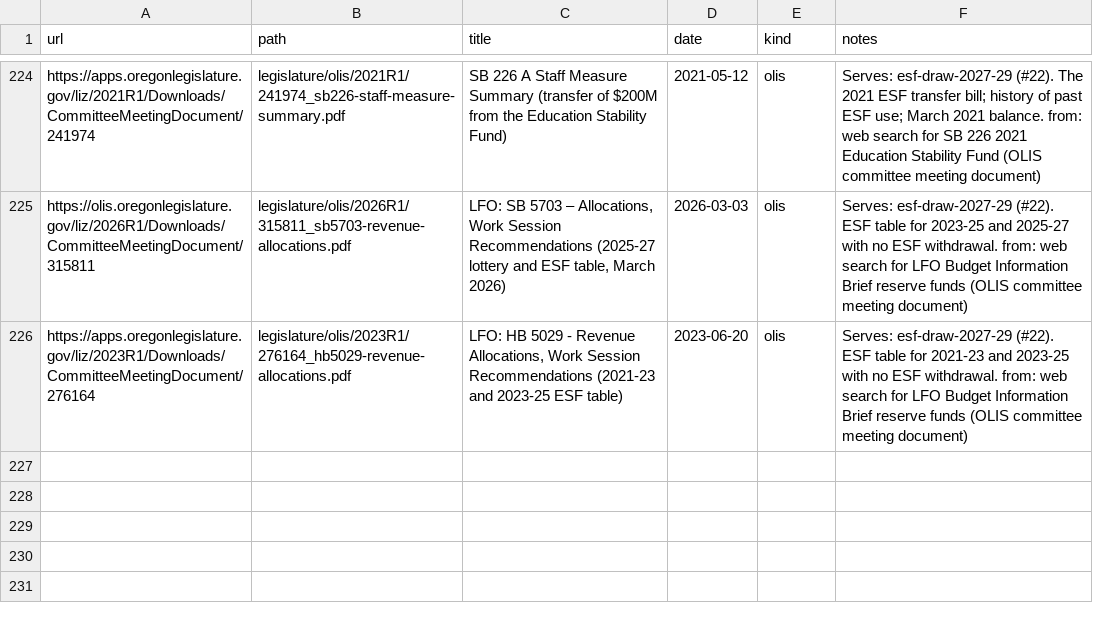
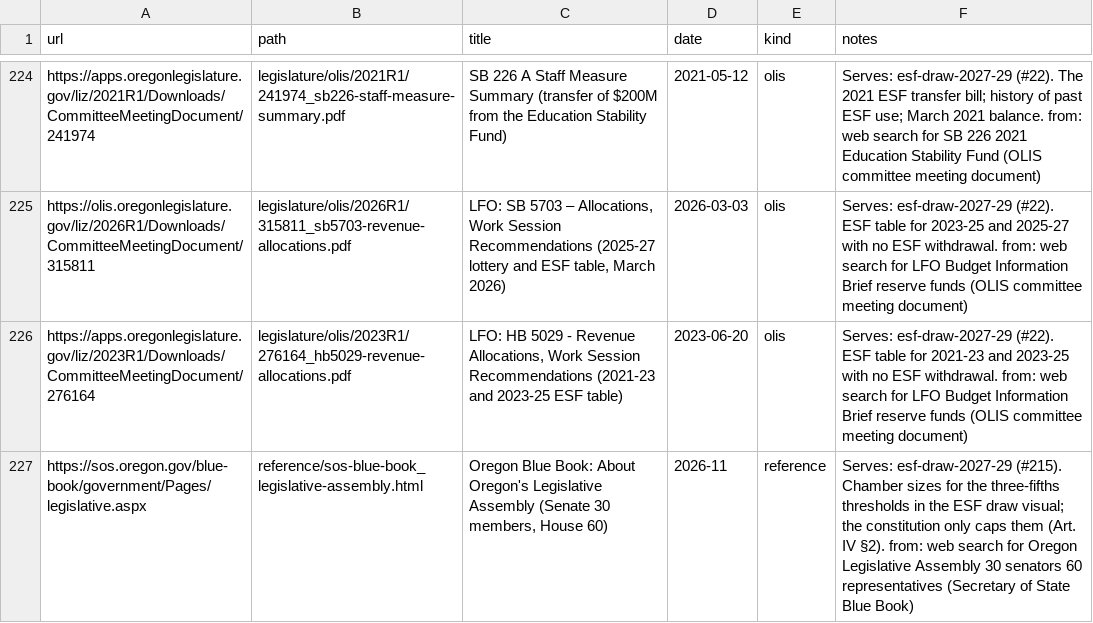
Before and after one commit to pietvanzoen/fund-oregon-schools, a CSV file: sources/_queue.csv, drawn as a sheet; only a part is shown, gaps mark what is left out; the diff names each change by its address in the sheet, - before the commit and + after, or states it on an @@ line.

```diff
--- a/sources/_queue.csv
+++ b/sources/_queue.csv
+row 227: https://sos.oregon.gov/blue-book/government/Pages/legislative.aspx | reference/sos-blue-book_legislative-assembly.html | Oregon Blue Book: About Oregon's Legislative Assembly (Senate 30 members, House 60) | 2026-11 | reference | Serves: esf-draw-2027-29 (#215). Chamber sizes for the three-fifths thresholds in the ESF draw visual; the constitution only caps them (Art. IV §2). from: web search for Oregon Legislative Assembly 30 senators 60 representatives (Secretary of State Blue Book)
```
